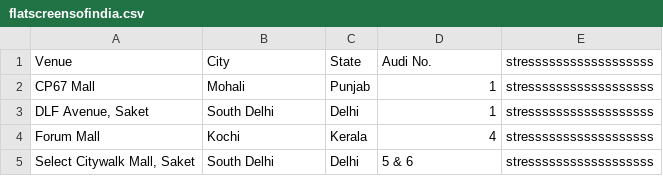
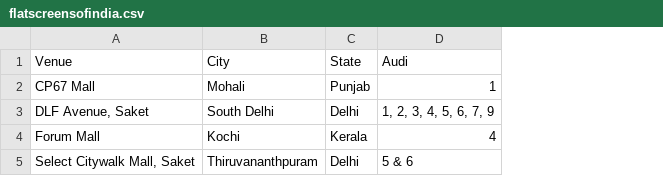
Before and after one commit to shreytyagi/shreytyagi, a CSV file: data/flatscreensofindia.csv, drawn as a sheet; the diff names each change by its address in the sheet, - before the commit and + after, or states it on an @@ line.

Commit message:
final stress test

```diff
--- a/data/flatscreensofindia.csv
+++ b/data/flatscreensofindia.csv
-column E (stressssssssssssssssss), rows 2-5: all stressssssssssssssssss
-D1: Audi No.
+D1: Audi
-D3 (Audi): 1
+D3 (Audi): 1, 2, 3, 4, 5, 6, 7, 9
-B5 (City): South Delhi
+B5 (City): Thiruvananthpuram
```
